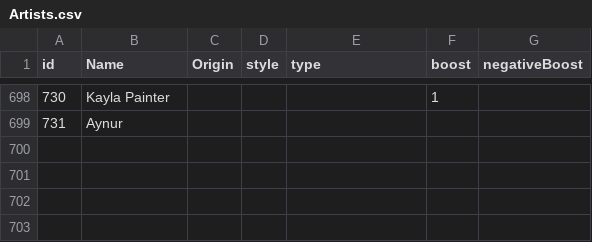
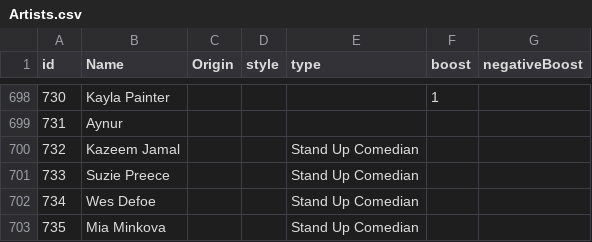
Before and after one commit to alexandroskilias/eventsDB, a CSV file: Tables/Artists.csv, drawn as a sheet; only a part is shown, gaps mark what is left out.

```diff
--- a/Tables/Artists.csv
+++ b/Tables/Artists.csv
@@ -699 +699,5 @@ id;Name;Origin;style;type;boost;negativeBoost
 731;Aynur;;;;;
+732;Kazeem Jamal;;;Stand Up Comedian;;
+733;Suzie Preece;;;Stand Up Comedian;;
+734;Wes Defoe;;;Stand Up Comedian;;
+735;Mia Minkova;;;Stand Up Comedian;;
```
Also changed, not shown: Tables/Events.csv, Tables/EventsArtistsVenues.csv, 1 other file.
